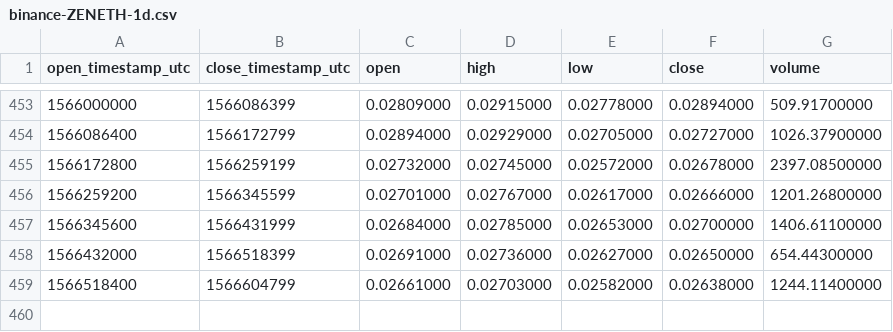
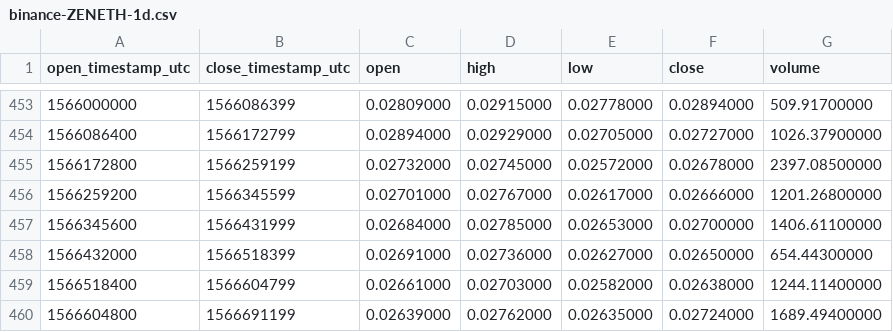
Before and after one commit to cryptobigbro/binance-ZENETH, a CSV file: binance-ZENETH-1d.csv, drawn as a sheet; only a part is shown, gaps mark what is left out.

```diff
--- a/binance-ZENETH-1d.csv
+++ b/binance-ZENETH-1d.csv
@@ -459 +459,2 @@ open_timestamp_utc,close_timestamp_utc,open,high,low,close,volume
 1566518400,1566604799,0.02661000,0.02703000,0.02582000,0.02638000,1244.11400000
+1566604800,1566691199,0.02639000,0.02762000,0.02635000,0.02724000,1689.49400000
```
Also changed, not shown: binance-ZENETH-1h.csv.
